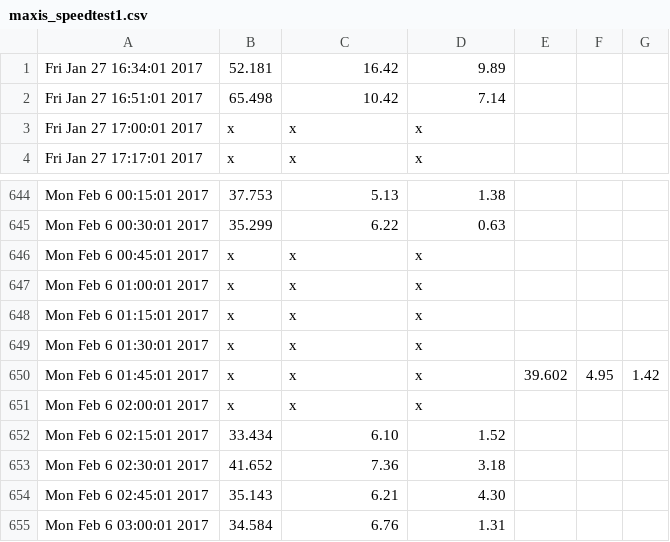
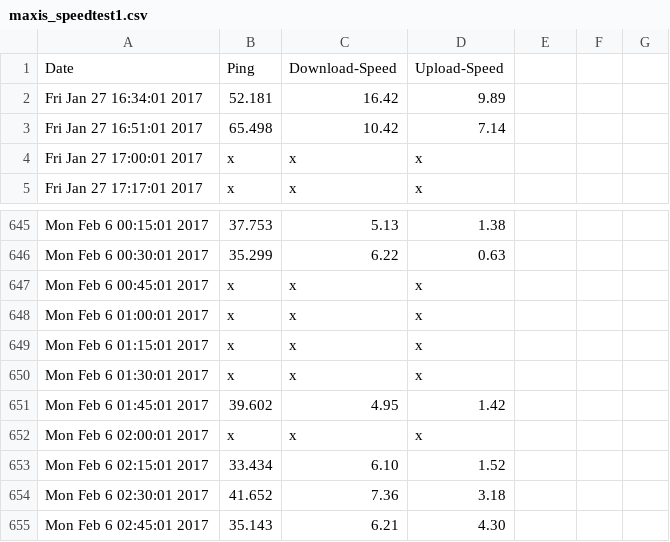
Before and after one commit to idhamhalim/iddyML, a CSV file: maxis_speedtest1.csv, drawn as a sheet; only a part is shown, gaps mark what is left out; the shorter side is filled out with more unchanged rows.

Commit message:
Update maxis_speedtest1.csv

```diff
--- a/maxis_speedtest1.csv
+++ b/maxis_speedtest1.csv
@@ -1 +1,2 @@
+Date,Ping,Download-Speed,Upload-Speed
 Fri Jan 27 16:34:01  2017,52.181 ,16.42 ,9.89
@@ -649,3 +650,3 @@ Mon Feb  6 01:15:01  2017,x,x,x
 Mon Feb  6 01:30:01  2017,x,x,x
-Mon Feb  6 01:45:01  2017,x,x,x,39.602 ,4.95 ,1.42
+Mon Feb  6 01:45:01  2017,39.602 ,4.95 ,1.42
 Mon Feb  6 02:00:01  2017,x,x,x
```
